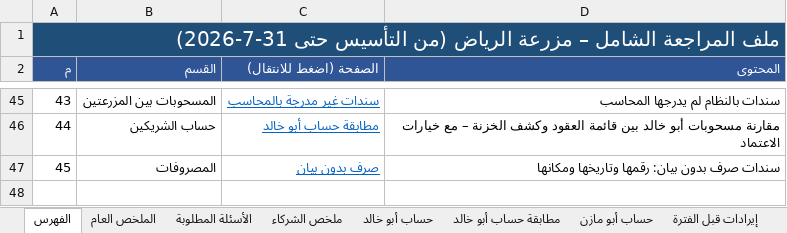
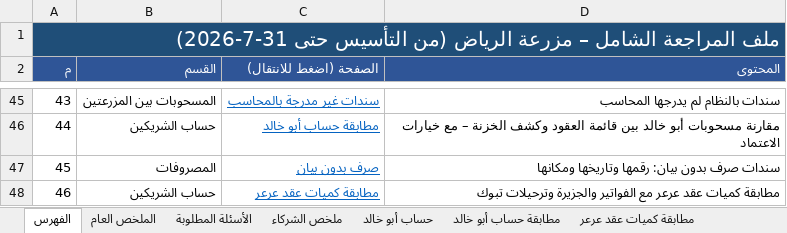
Before and after one commit to ahmedabdelsabour6/NSC, an Excel workbook: الملف_الشامل_مزرعة_الرياض_حتى_31-7-2026.xlsx, sheet الفهرس, drawn as a sheet; only a part is shown, gaps mark what is left out; values as stored, in another font and other column widths than the file's, no borders; the diff names each change by its address in the sheet, - before the commit and + after, or states it on an @@ line.

```diff
--- a/الملف_الشامل_مزرعة_الرياض_حتى_31-7-2026.xlsx (sheet الفهرس)
+++ b/الملف_الشامل_مزرعة_الرياض_حتى_31-7-2026.xlsx (sheet الفهرس)
+sheet tab: مطابقة كميات عقد عرعر
+row 48: 46 | حساب الشريكين | مطابقة كميات عقد عرعر | مطابقة كميات عقد عرعر مع الفواتير والجزيرة وترحيلات تبوك
```
Also changed, not shown: sheet حساب أبو خالد, sheet حساب أبو مازن.
